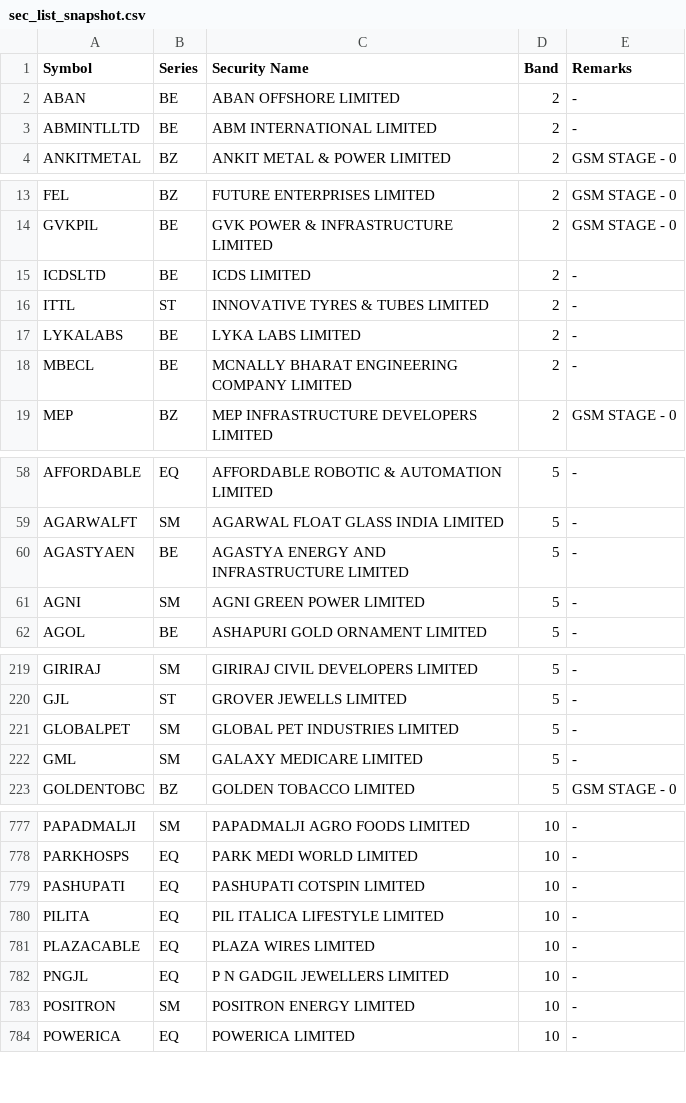
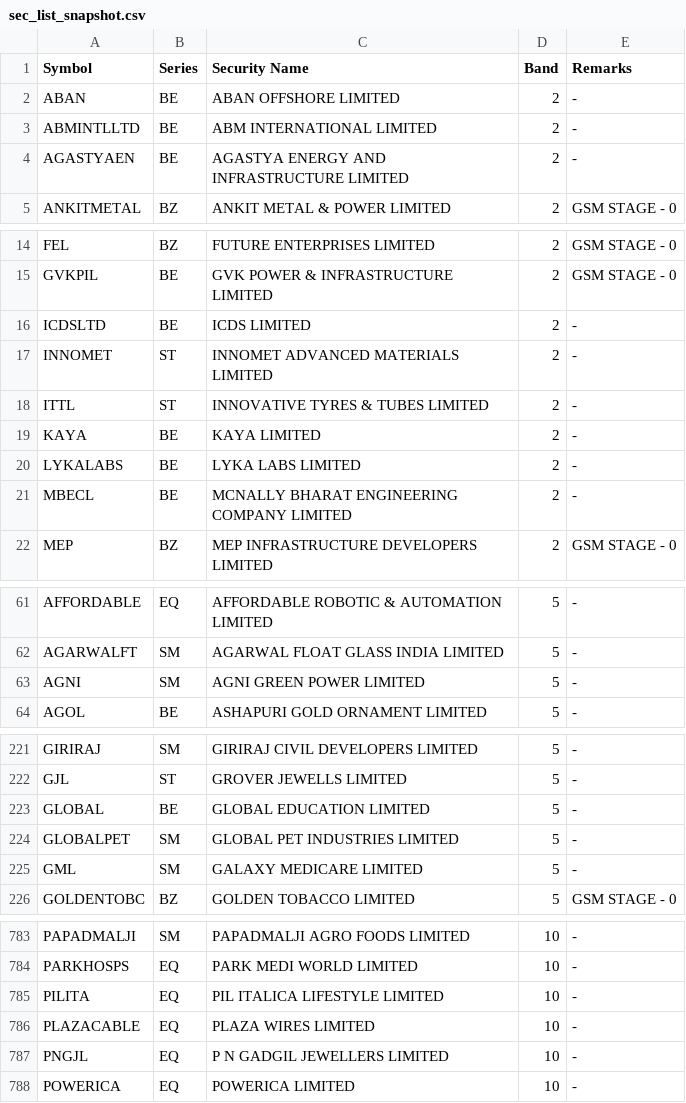
Before and after one commit to rravibbhargav/nse-data, a CSV file: data/sec_list_snapshot.csv, drawn as a sheet; only a part is shown, gaps mark what is left out; removed rows and columns are numbered as before the commit, all else as after; the diff covers the shown part only; the diff names each change by its address in the sheet, - before the commit and + after, or states it on an @@ line.

Commit message:
NSE data 2026-11-10

```diff
--- a/data/sec_list_snapshot.csv
+++ b/data/sec_list_snapshot.csv
+row 4: AGASTYAEN | BE | AGASTYA ENERGY AND INFRASTRUCTURE LIMITED | 2 | -
+row 17: INNOMET | ST | INNOMET ADVANCED MATERIALS LIMITED | 2 | -
+row 19: KAYA | BE | KAYA LIMITED | 2 | -
-row 60: AGASTYAEN | BE | AGASTYA ENERGY AND INFRASTRUCTURE LIMITED | 5 | -
+row 223: GLOBAL | BE | GLOBAL EDUCATION LIMITED | 5 | -
-row 779: PASHUPATI | EQ | PASHUPATI COTSPIN LIMITED | 10 | -
-row 783: POSITRON | SM | POSITRON ENERGY LIMITED | 10 | -
```
Also changed, not shown: 10 added rows and 7 removed rows elsewhere in this file, 1 other file.
